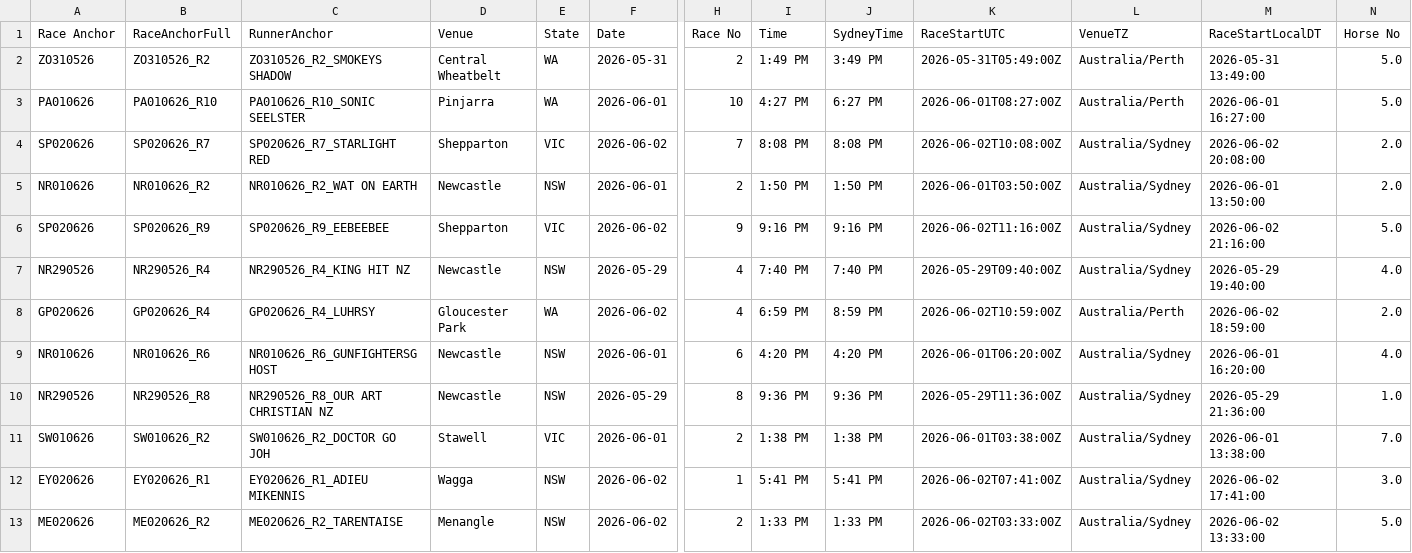
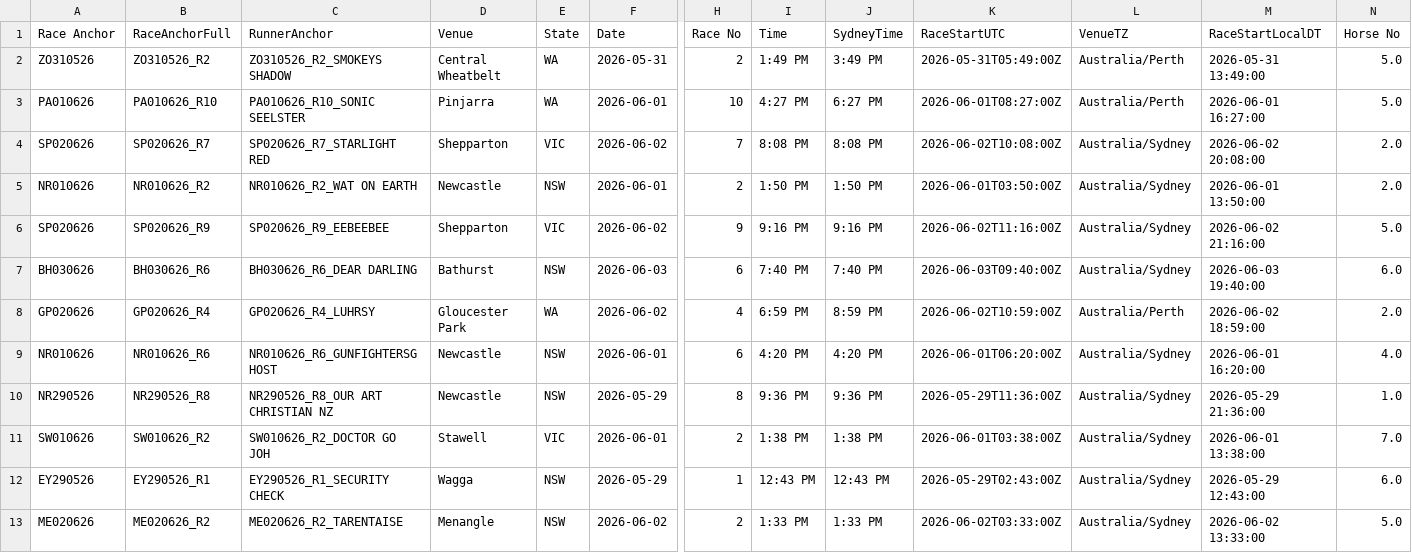
Before and after one commit to harnessapp/harness-csv-data, a CSV file: unicorn_tiers_refined.csv, drawn as a sheet; only a part is shown, gaps mark what is left out; removed rows and columns are numbered as before the commit, all else as after; rows hold the shown columns only; the diff names each change by its address in the sheet, - before the commit and + after, or states it on an @@ line.

```diff
--- a/unicorn_tiers_refined.csv
+++ b/unicorn_tiers_refined.csv
-row 7: NR290526 | NR290526_R4 | NR290526_R4_KING HIT NZ | Newcastle | NSW | 2026-05-29 | 4 | 7:40 PM | 7:40 PM | 2026-05-29T09:40:00Z | Australia/Sydney | 2026-05-29 19:40:00 | 4.0
+row 7: BH030626 | BH030626_R6 | BH030626_R6_DEAR DARLING | Bathurst | NSW | 2026-06-03 | 6 | 7:40 PM | 7:40 PM | 2026-06-03T09:40:00Z | Australia/Sydney | 2026-06-03 19:40:00 | 6.0
-row 12: EY020626 | EY020626_R1 | EY020626_R1_ADIEU MIKENNIS | Wagga | NSW | 2026-06-02 | 1 | 5:41 PM | 5:41 PM | 2026-06-02T07:41:00Z | Australia/Sydney | 2026-06-02 17:41:00 | 3.0
+row 12: EY290526 | EY290526_R1 | EY290526_R1_SECURITY CHECK | Wagga | NSW | 2026-05-29 | 1 | 12:43 PM | 12:43 PM | 2026-05-29T02:43:00Z | Australia/Sydney | 2026-05-29 12:43:00 | 6.0
```
Also changed, not shown: 2 other files.
